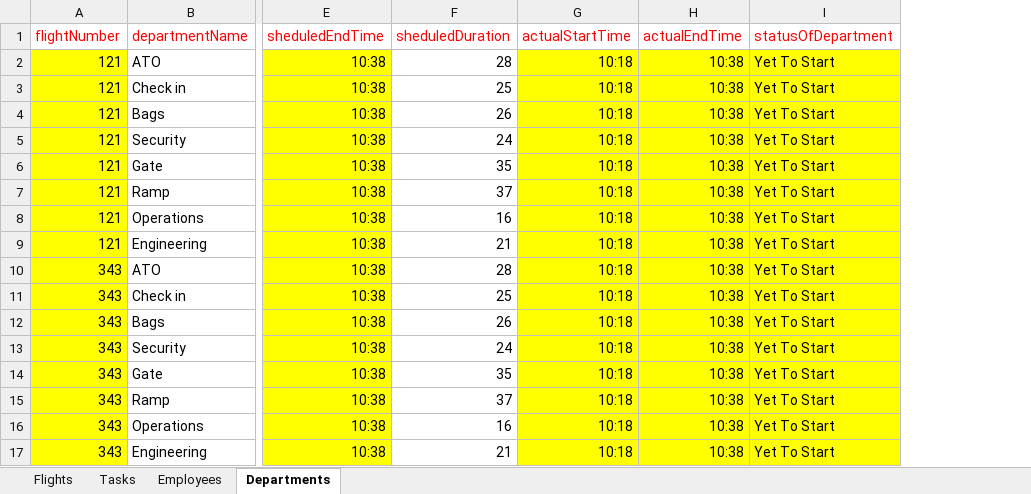
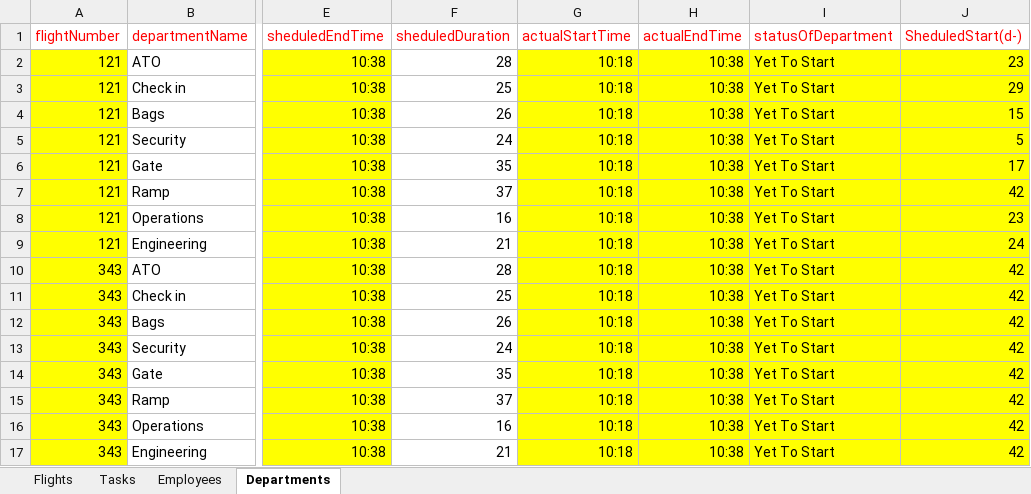
Before and after one commit to tharun-d/OneTimeProgress, an Excel workbook: OneTimeProgress/UploadFiles/Test.xlsx, sheet Departments, drawn as a sheet; only a part is shown, gaps mark what is left out; values as stored, in another font and other column widths than the file's, no borders; the diff names each change by its address in the sheet, - before the commit and + after, or states it on an @@ line.

```diff
--- a/OneTimeProgress/UploadFiles/Test.xlsx (sheet Departments)
+++ b/OneTimeProgress/UploadFiles/Test.xlsx (sheet Departments)
+column J (SheduledStart(d-)), rows 2-17: 23 | 29 | 15 | 5 | 17 | 42 | 23 | 24 | 42 | 42 | 42 | 42 | 42 | 42 | 42 | 42
```
Also changed, not shown: 6 other files.
